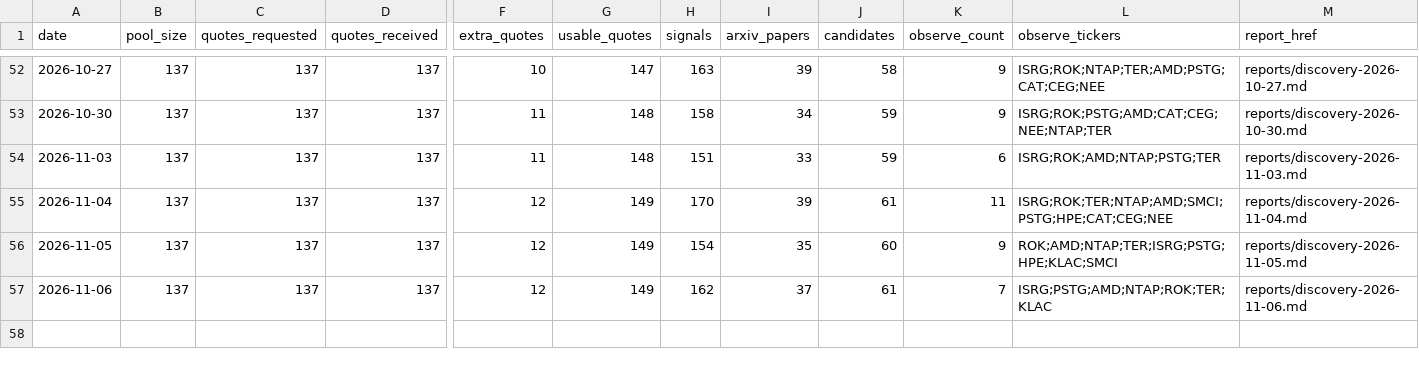
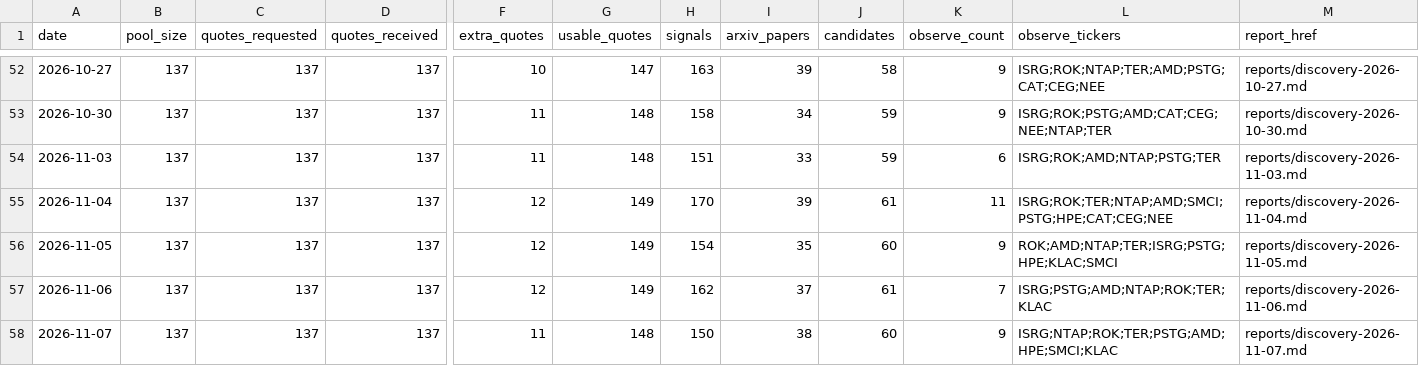
Before and after one commit to leer800/stock-pool, a CSV file: discovery-history.csv, drawn as a sheet; only a part is shown, gaps mark what is left out; rows hold the shown columns only; the diff names each change by its address in the sheet, - before the commit and + after, or states it on an @@ line.

```diff
--- a/discovery-history.csv
+++ b/discovery-history.csv
+row 58: 2026-11-07 | 137 | 137 | 137 | 11 | 148 | 150 | 38 | 60 | 9 | ISRG;NTAP;ROK;TER;PSTG;AMD;HPE;SMCI;KLAC | reports/discovery-2026-11-07.md
```
Also changed, not shown: arxiv-papers.csv, discovery-candidates.csv, 4 other files.
